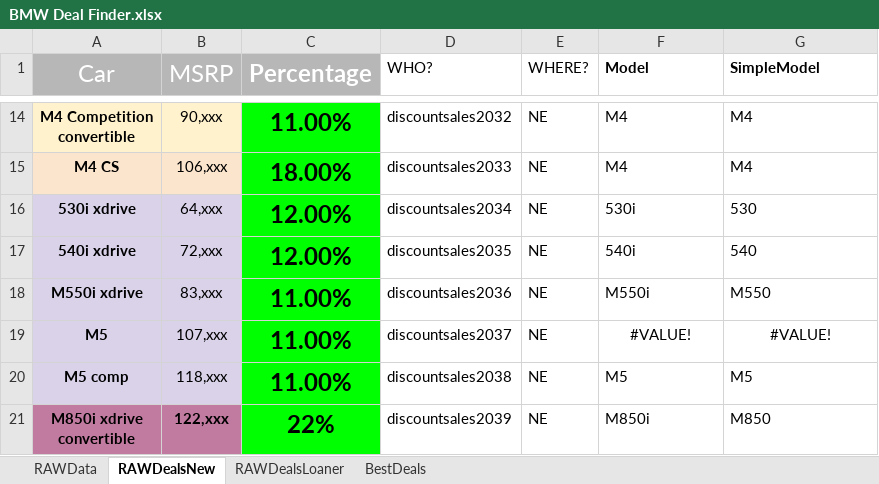
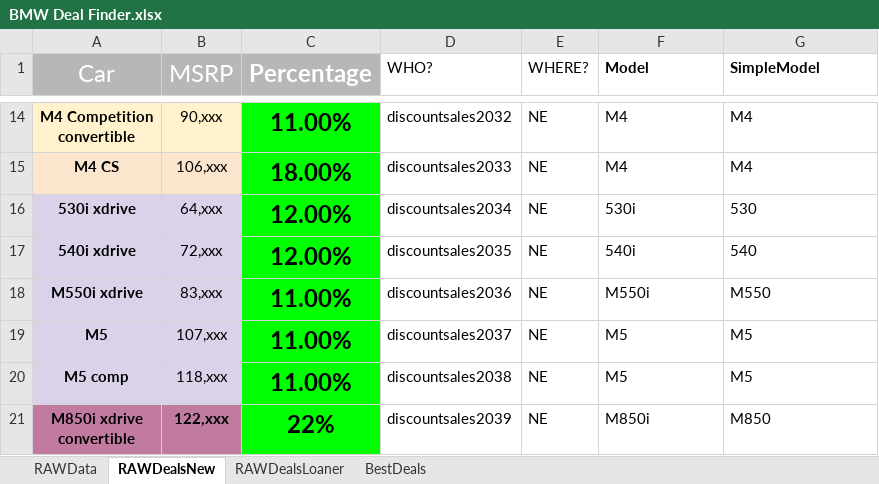
Before and after one commit to IonCaza/bmwcrawler, an Excel workbook: BMW Deal Finder.xlsx, sheet RAWDealsNew, drawn as a sheet; only a part is shown, gaps mark what is left out; values as stored, in another font and other column widths than the file's, no borders; the diff covers the shown part only; the diff names each change by its address in the sheet, - before the commit and + after, or states it on an @@ line.

```diff
--- a/BMW Deal Finder.xlsx (sheet RAWDealsNew)
+++ b/BMW Deal Finder.xlsx (sheet RAWDealsNew)
-F19 (Model): #VALUE!
+F19 (Model): M5
-F19:G19 alignment: center
+F19:G19 alignment: left
-G19 (SimpleModel): #VALUE!
+G19 (SimpleModel): M5
```
Also changed, not shown: 22 edited cells and cell formats elsewhere in this sheet, sheet RAWDealsLoaner, formulas that keep their value, 1 other file.
